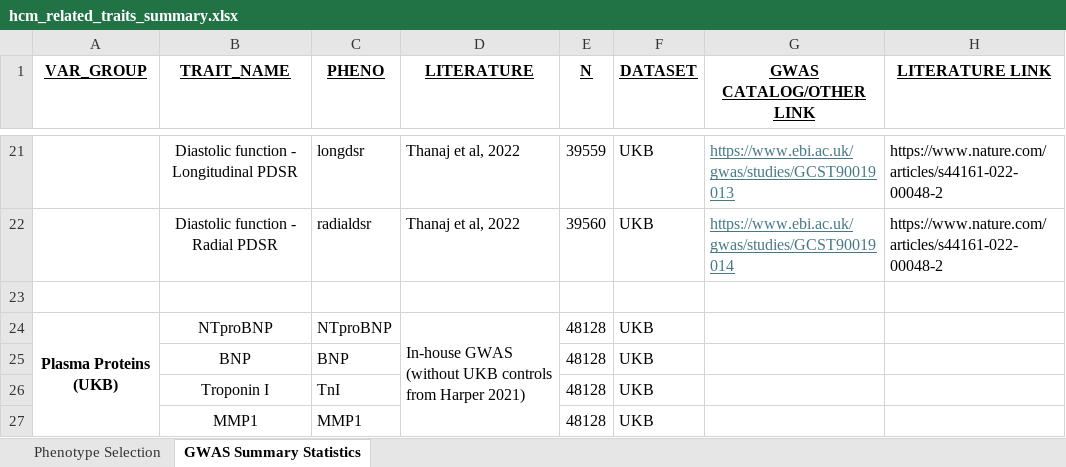
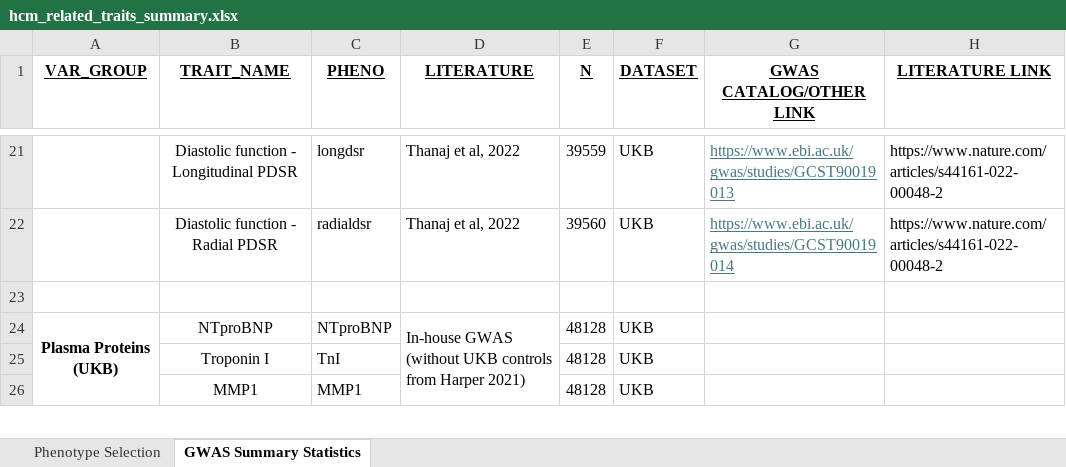
Before and after one commit to JonChan0/MultiPheno_HCM_MR, an Excel workbook: 1_MR/1_data/gwas_summstats/hcm_related_traits_summary.xlsx, sheet GWAS Summary Statistics, drawn as a sheet; only a part is shown, gaps mark what is left out; values as stored, in another font and other column widths than the file's, no borders; the diff names each change by its address in the sheet, - before the commit and + after, or states it on an @@ line.

```diff
--- a/1_MR/1_data/gwas_summstats/hcm_related_traits_summary.xlsx (sheet GWAS Summary Statistics)
+++ b/1_MR/1_data/gwas_summstats/hcm_related_traits_summary.xlsx (sheet GWAS Summary Statistics)
-row 25:  | BNP | BNP |  | 48128 | UKB
```
Also changed, not shown: 2 other files.
